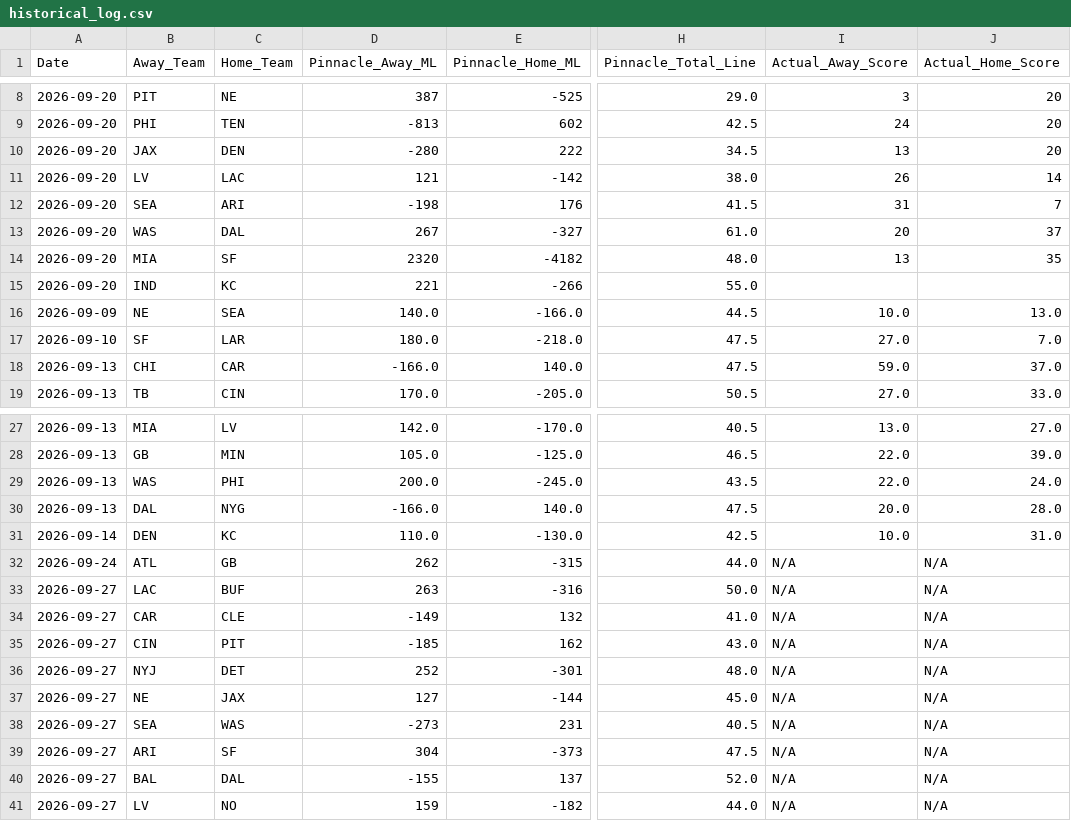
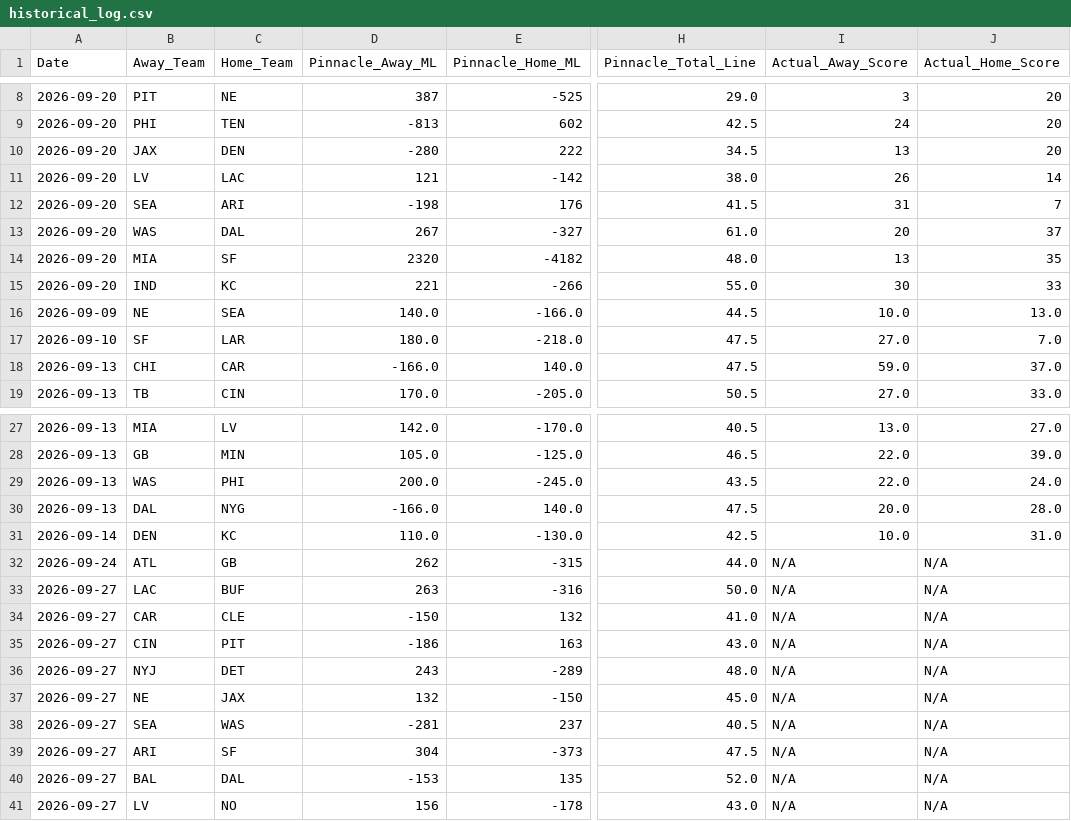
Before and after one commit to matthewmehl14-glitch/NFLMODEL, a CSV file: data/historical_log.csv, drawn as a sheet; only a part is shown, gaps mark what is left out; the diff names each change by its address in the sheet, - before the commit and + after, or states it on an @@ line.

```diff
--- a/data/historical_log.csv
+++ b/data/historical_log.csv
-I15 (Actual_Away_Score): (empty)
+I15 (Actual_Away_Score): 30
-J15 (Actual_Home_Score): (empty)
+J15 (Actual_Home_Score): 33
-D34 (Pinnacle_Away_ML): -149
+D34 (Pinnacle_Away_ML): -150
-D35 (Pinnacle_Away_ML): -185
+D35 (Pinnacle_Away_ML): -186
-E35 (Pinnacle_Home_ML): 162
+E35 (Pinnacle_Home_ML): 163
-D36 (Pinnacle_Away_ML): 252
+D36 (Pinnacle_Away_ML): 243
-E36 (Pinnacle_Home_ML): -301
+E36 (Pinnacle_Home_ML): -289
-D37 (Pinnacle_Away_ML): 127
+D37 (Pinnacle_Away_ML): 132
-E37 (Pinnacle_Home_ML): -144
+E37 (Pinnacle_Home_ML): -150
-D38 (Pinnacle_Away_ML): -273
+D38 (Pinnacle_Away_ML): -281
-E38 (Pinnacle_Home_ML): 231
+E38 (Pinnacle_Home_ML): 237
-D40 (Pinnacle_Away_ML): -155
+D40 (Pinnacle_Away_ML): -153
-E40 (Pinnacle_Home_ML): 137
+E40 (Pinnacle_Home_ML): 135
-D41 (Pinnacle_Away_ML): 159
+D41 (Pinnacle_Away_ML): 156
-E41 (Pinnacle_Home_ML): -182
+E41 (Pinnacle_Home_ML): -178
-H41 (Pinnacle_Total_Line): 44.0
+H41 (Pinnacle_Total_Line): 43.0
```
Also changed, not shown: history.csv, 2 other files.
